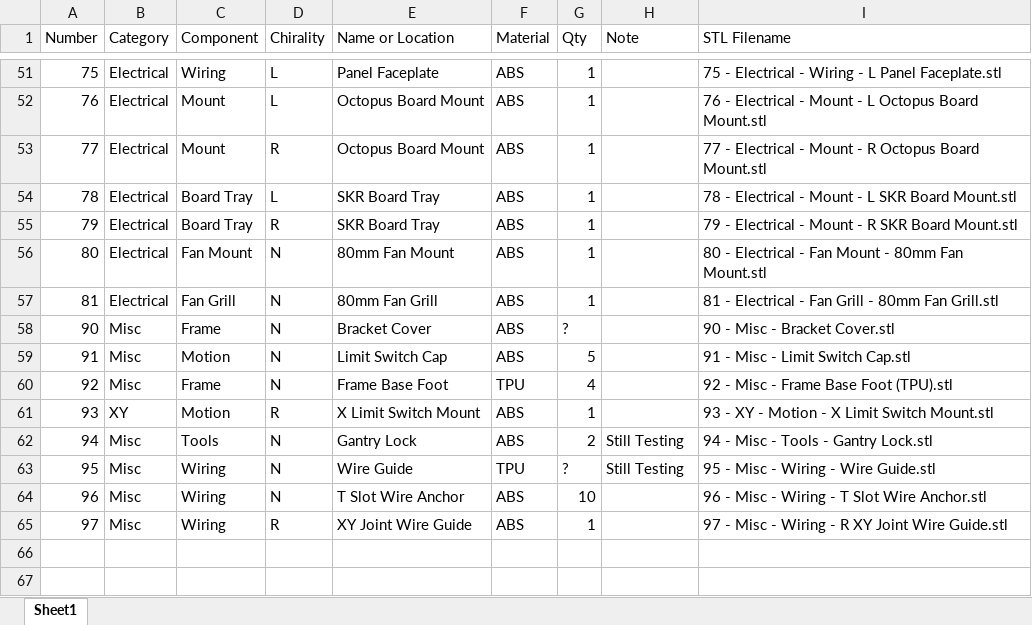
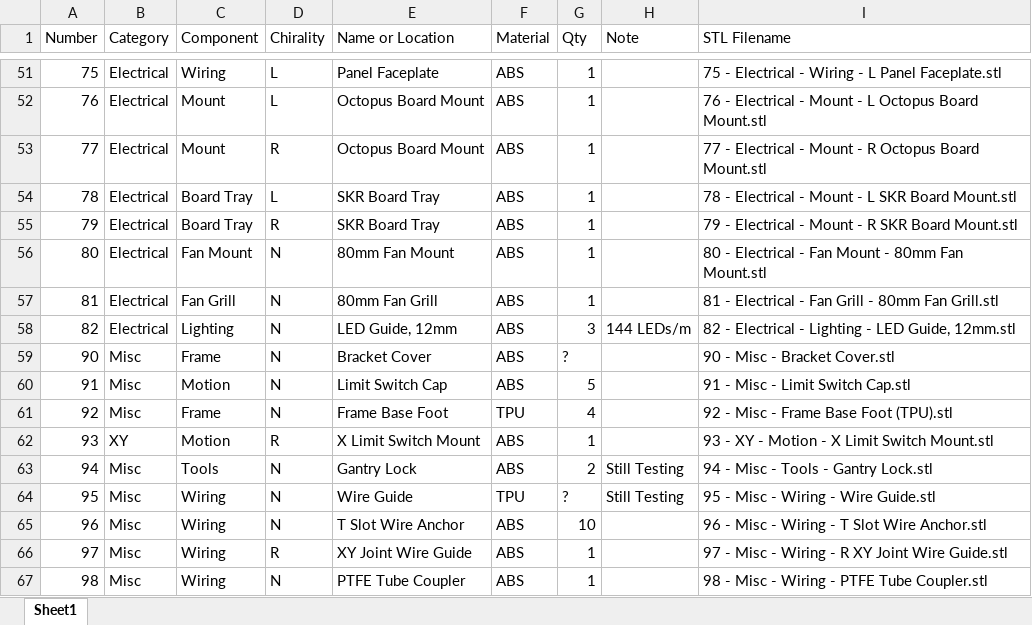
Before and after one commit to jon-harper/clock-3, an Excel workbook: Docs/Printer Part Codes.xlsx, sheet Sheet1, drawn as a sheet; only a part is shown, gaps mark what is left out; values as stored, in another font and other column widths than the file's, no borders; table styles not drawn; the diff names each change by its address in the sheet, - before the commit and + after, or states it on an @@ line.

```diff
--- a/Docs/Printer Part Codes.xlsx (sheet Sheet1)
+++ b/Docs/Printer Part Codes.xlsx (sheet Sheet1)
+row 58: 82 | Electrical | Lighting | N | LED Guide, 12mm | ABS | 3 | 144 LEDs/m | 82 - Electrical - Lighting - LED Guide, 12mm.stl
+row 67: 98 | Misc | Wiring | N | PTFE Tube Coupler | ABS | 1 |  | 98 - Misc - Wiring - PTFE Tube Coupler.stl
```
Also changed, not shown: Docs/Connectors.xlsx, 6 other files.
